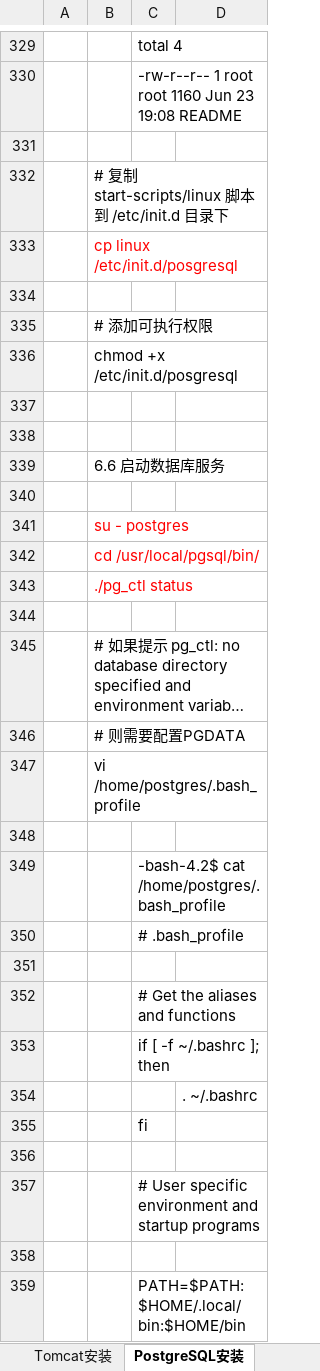
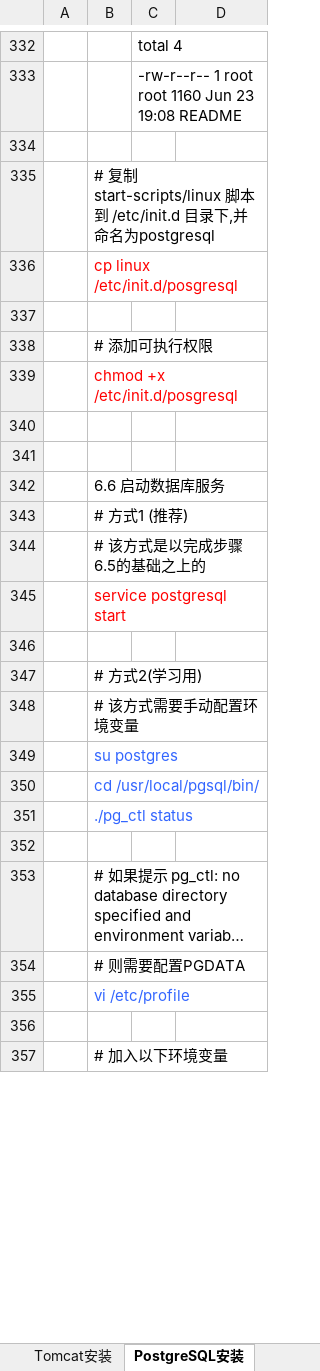
Before and after one commit to sokasyn/KnowledgeSet, an Excel workbook: Document/Docker/Docker_Setup.xlsx, sheet PostgreSQL安装, drawn as a sheet; only a part is shown, gaps mark what is left out; long unchanged cells end in …; values as stored, in another font and other column widths than the file's, no borders; charts and pictures not drawn; removed rows and columns are numbered as before the commit, all else as after; the diff covers the shown part only; the diff names each change by its address in the sheet, - before the commit and + after, or states it on an @@ line.

```diff
--- a/Document/Docker/Docker_Setup.xlsx (sheet PostgreSQL安装)
+++ b/Document/Docker/Docker_Setup.xlsx (sheet PostgreSQL安装)
-B335: …录下
+B335: …录下,并命名为postgresql
-B339 text colour: black
+B339 text colour: #FF0000
+row 343:  | # 方式1 (推荐)
+row 344:  | # 该方式是以完成步骤6.5的基础之上的
+row 345:  | service postgresql start
-B347: su - postgres
+B347: # 方式2(学习用)
-B347 text colour: #FF0000
+B347 text colour: black
+row 348:  | # 该方式需要手动配置环境变量
+row 349:  | su postgres
-B350:B351 text colour: #FF0000
+B350:B351 text colour: #3366FF
-B355: vi /home/postgres/.bash_profile
+B355: vi /etc/profile
-B355 text colour: black
+B355 text colour: #3366FF
-row 349:  |  | -bash-4.2$ cat /home/postgres/.bash_profile
-row 350:  |  | # .bash_profile
-B357: (empty)
+B357: # 加入以下环境变量
-row 352:  |  | # Get the aliases and functions
-row 353:  |  | if [ -f ~/.bashrc ]; then
-row 354:  |  |  | . ~/.bashrc
-row 355:  |  | fi
-row 356: (empty)
-row 357:  |  | # User specific environment and startup programs
-row 358: (empty)
-row 359:  |  | PATH=$PATH:$HOME/.local/bin:$HOME/bin
```
Also changed, not shown: 110 added rows, 10 removed rows, 28 edited cells and cell formats elsewhere in this sheet, sheet Centos基础工具安装, sheet emin镜像说明, sheet Tomcat安装, other sheet tabs, charts or pictures, 2 other files.
